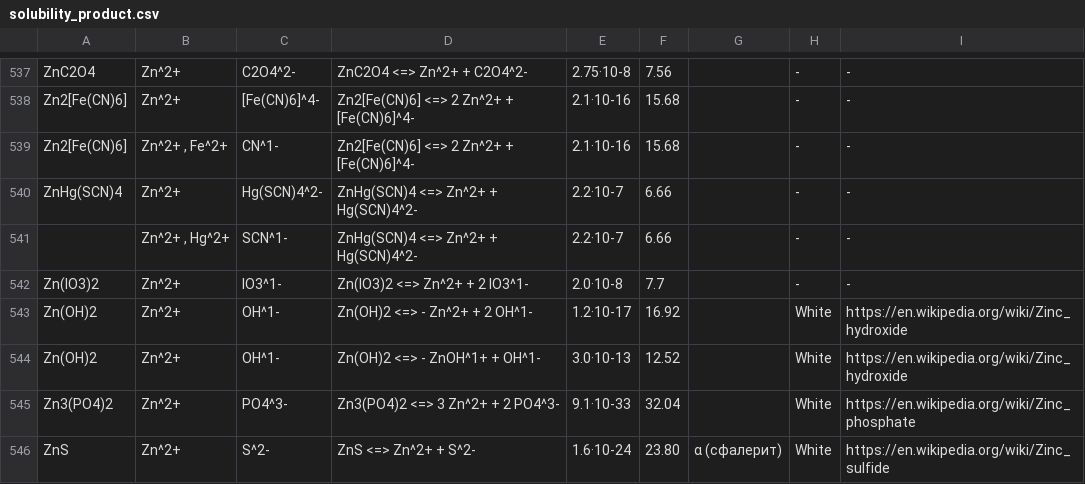
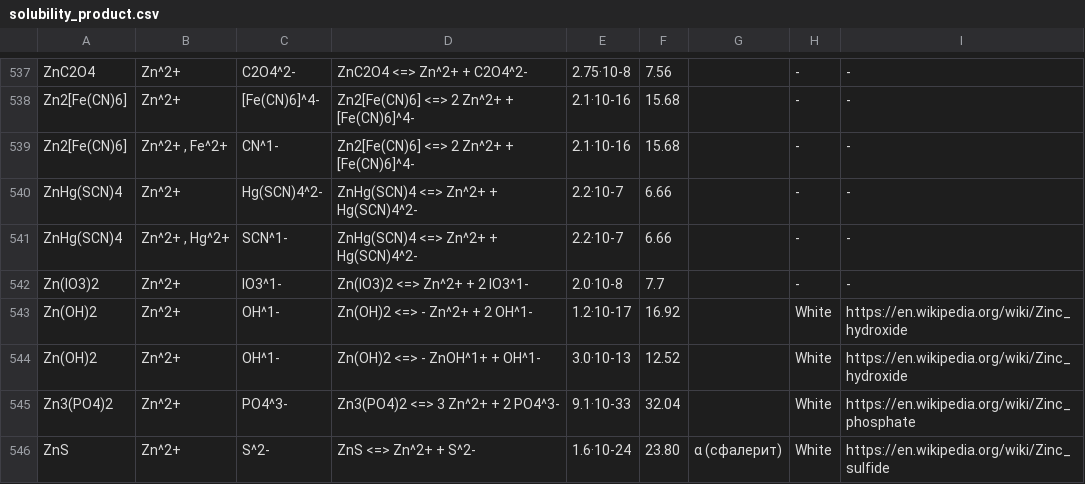
Before and after one commit to lunrox/ksp-compare-backend, a CSV file: solubility_product.csv, drawn as a sheet; only a part is shown, gaps mark what is left out.

Commit message:
added csv data importer, fixed one line in dataset

```diff
--- a/solubility_product.csv
+++ b/solubility_product.csv
@@ -540,3 +540,3 @@ Zn2[Fe(CN)6],"Zn^2+ , Fe^2+",CN^1-,Zn2[Fe(CN)6] <=> 2 Zn^2+ + [Fe(CN)6]^4-,2.1·
 ZnHg(SCN)4,Zn^2+,Hg(SCN)4^2-,ZnHg(SCN)4 <=> Zn^2+ + Hg(SCN)4^2-,2.2·10-7,6.66,,-,-
-,"Zn^2+ , Hg^2+",SCN^1-,ZnHg(SCN)4 <=> Zn^2+ + Hg(SCN)4^2-,2.2·10-7,6.66,,-,-
+ZnHg(SCN)4,"Zn^2+ , Hg^2+",SCN^1-,ZnHg(SCN)4 <=> Zn^2+ + Hg(SCN)4^2-,2.2·10-7,6.66,,-,-
 Zn(IO3)2,Zn^2+,IO3^1-,Zn(IO3)2 <=>  Zn^2+ + 2 IO3^1-,2.0·10-8,7.7,,-,-
```
Also changed, not shown: 3 other files.
